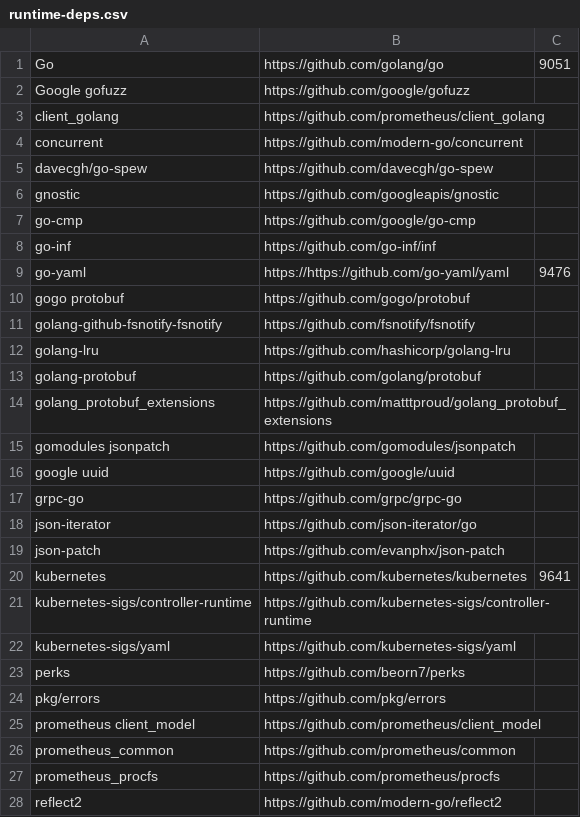
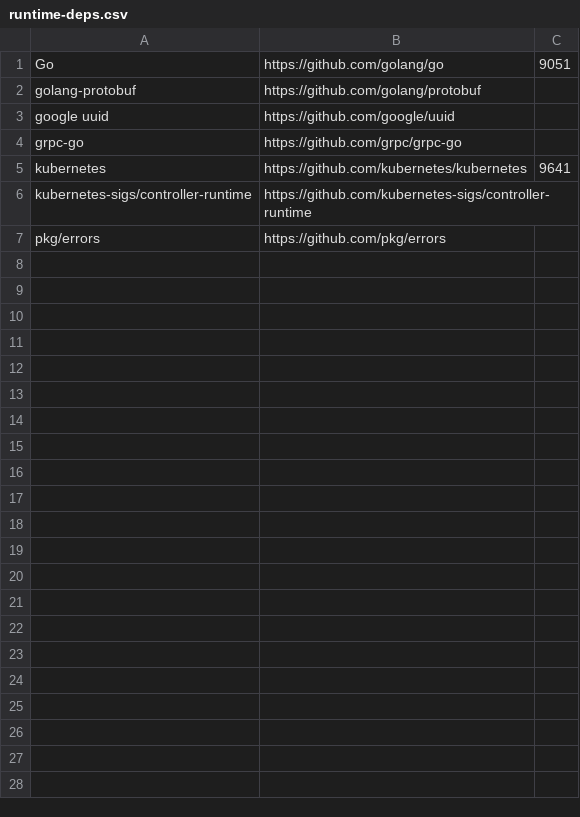
Before and after one commit to intel/pmem-csi, a CSV file: runtime-deps.csv, drawn as a sheet.

Commit message:
simplify runtime dependency checking
The latest guidance is that we only need to check our direct
dependencies, not the indirect ones.

```diff
--- a/runtime-deps.csv
+++ b/runtime-deps.csv
@@ -1,28 +1,7 @@
 Go,https://github.com/golang/go,9051
-Google gofuzz,https://github.com/google/gofuzz
-client_golang,https://github.com/prometheus/client_golang
-concurrent,https://github.com/modern-go/concurrent
-davecgh/go-spew,https://github.com/davecgh/go-spew
-gnostic,https://github.com/googleapis/gnostic
-go-cmp,https://github.com/google/go-cmp
-go-inf,https://github.com/go-inf/inf
-go-yaml,https://https://github.com/go-yaml/yaml,9476
-gogo protobuf,https://github.com/gogo/protobuf
-golang-github-fsnotify-fsnotify,https://github.com/fsnotify/fsnotify
-golang-lru,https://github.com/hashicorp/golang-lru
 golang-protobuf,https://github.com/golang/protobuf
-golang_protobuf_extensions,https://github.com/matttproud/golang_protobuf_extensions
-gomodules jsonpatch,https://github.com/gomodules/jsonpatch
 google uuid,https://github.com/google/uuid
 grpc-go,https://github.com/grpc/grpc-go
-json-iterator,https://github.com/json-iterator/go
-json-patch,https://github.com/evanphx/json-patch
 kubernetes,https://github.com/kubernetes/kubernetes,9641
 kubernetes-sigs/controller-runtime,https://github.com/kubernetes-sigs/controller-runtime
-kubernetes-sigs/yaml,https://github.com/kubernetes-sigs/yaml
-perks,https://github.com/beorn7/perks
 pkg/errors,https://github.com/pkg/errors
-prometheus client_model,https://github.com/prometheus/client_model
-prometheus_common,https://github.com/prometheus/common
-prometheus_procfs,https://github.com/prometheus/procfs
-reflect2,https://github.com/modern-go/reflect2
```
Also changed, not shown: 2 other files.
